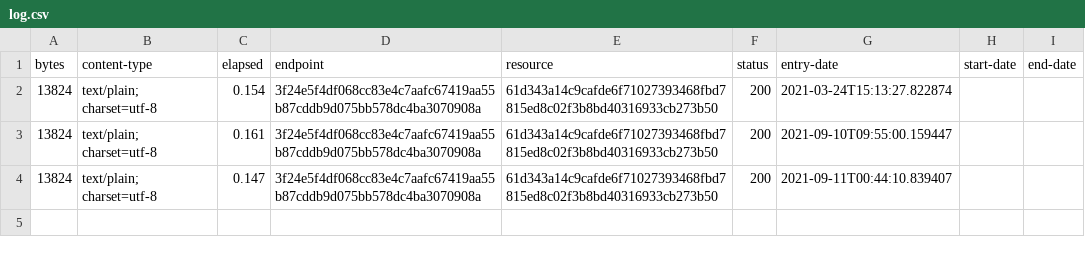
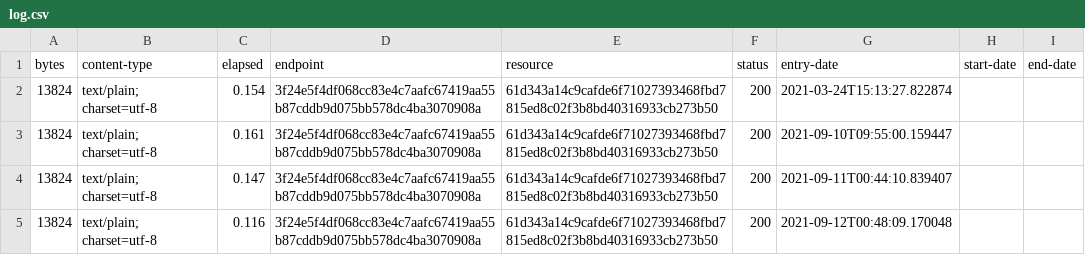
Before and after one commit to digital-land-attic/permitted-development-right-collection, a CSV file: collection/log.csv, drawn as a sheet.

Commit message:
Collection 2021-09-12

```diff
--- a/collection/log.csv
+++ b/collection/log.csv
@@ -4 +4,2 @@ bytes,content-type,elapsed,endpoint,resource,status,entry-date,start-date,end-da
 13824,text/plain; charset=utf-8,0.147,3f24e5f4df068cc83e4c7aafc67419aa55b87cddb9d075bb578dc4ba3070908a,61d343a14c9cafde6f71027393468fbd7815ed8c02f3b8bd40316933cb273b50,200,2021-09-11T00:44:10.839407,,
+13824,text/plain; charset=utf-8,0.116,3f24e5f4df068cc83e4c7aafc67419aa55b87cddb9d075bb578dc4ba3070908a,61d343a14c9cafde6f71027393468fbd7815ed8c02f3b8bd40316933cb273b50,200,2021-09-12T00:48:09.170048,,
```
